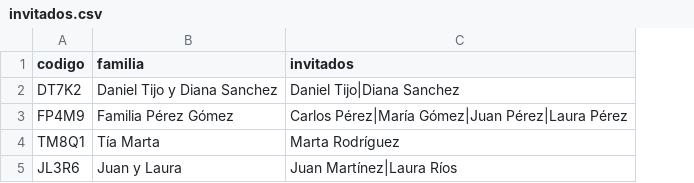
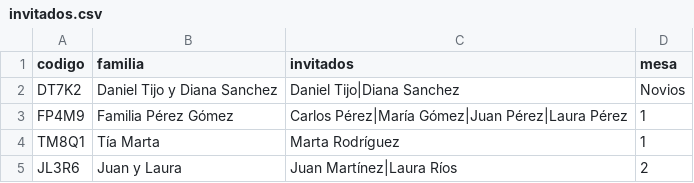
Before and after one commit to danieltijo94/boda-daniel-y-diana, a CSV file: invitados.csv, drawn as a sheet; the diff names each change by its address in the sheet, - before the commit and + after, or states it on an @@ line.

```diff
--- a/invitados.csv
+++ b/invitados.csv
+column D (mesa), rows 2-5: Novios | 1 | 1 | 2
```
Also changed, not shown: 3 other files.
